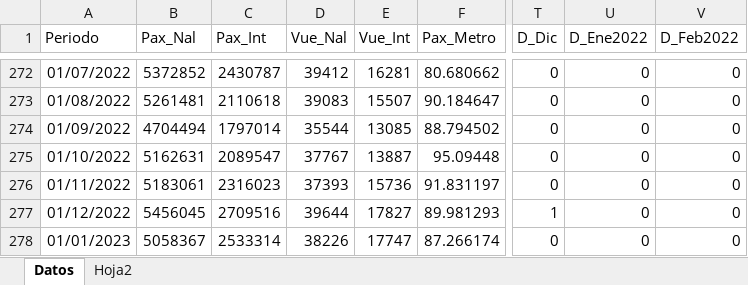
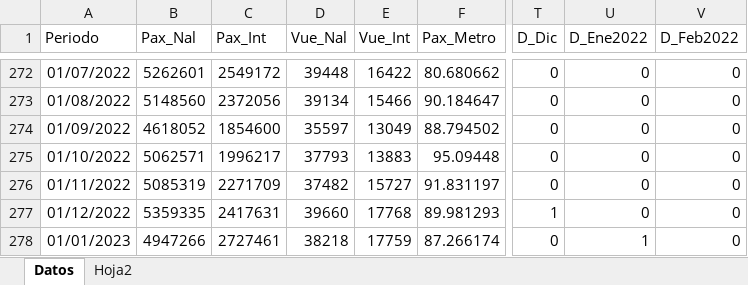
Before and after one commit to benjov/Series-Tiempo-2024, an Excel workbook: Clase_08/Base_Transporte_ARIMA.xlsx, sheet Datos, drawn as a sheet; only a part is shown, gaps mark what is left out; values as stored, in another font and other column widths than the file's, no borders; the diff covers the shown part only; the diff names each change by its address in the sheet, - before the commit and + after, or states it on an @@ line.

```diff
--- a/Clase_08/Base_Transporte_ARIMA.xlsx (sheet Datos)
+++ b/Clase_08/Base_Transporte_ARIMA.xlsx (sheet Datos)
-B272 (Pax_Nal): 5372852
+B272 (Pax_Nal): 5262601
-C272 (Pax_Int): 2430787
+C272 (Pax_Int): 2549172
-D272 (Vue_Nal): 39412
+D272 (Vue_Nal): 39448
-E272 (Vue_Int): 16281
+E272 (Vue_Int): 16422
-B273 (Pax_Nal): 5261481
+B273 (Pax_Nal): 5148560
-C273 (Pax_Int): 2110618
+C273 (Pax_Int): 2372056
-D273 (Vue_Nal): 39083
+D273 (Vue_Nal): 39134
-E273 (Vue_Int): 15507
+E273 (Vue_Int): 15466
-B274 (Pax_Nal): 4704494
+B274 (Pax_Nal): 4618052
-C274 (Pax_Int): 1797014
+C274 (Pax_Int): 1854600
-D274 (Vue_Nal): 35544
+D274 (Vue_Nal): 35597
-E274 (Vue_Int): 13085
+E274 (Vue_Int): 13049
-B275 (Pax_Nal): 5162631
+B275 (Pax_Nal): 5062571
-C275 (Pax_Int): 2089547
+C275 (Pax_Int): 1996217
-D275 (Vue_Nal): 37767
+D275 (Vue_Nal): 37793
-E275 (Vue_Int): 13887
+E275 (Vue_Int): 13883
-B276 (Pax_Nal): 5183061
+B276 (Pax_Nal): 5085319
-C276 (Pax_Int): 2316023
+C276 (Pax_Int): 2271709
-D276 (Vue_Nal): 37393
+D276 (Vue_Nal): 37482
-E276 (Vue_Int): 15736
+E276 (Vue_Int): 15727
-B277 (Pax_Nal): 5456045
+B277 (Pax_Nal): 5359335
-C277 (Pax_Int): 2709516
+C277 (Pax_Int): 2417631
-D277 (Vue_Nal): 39644
+D277 (Vue_Nal): 39660
-E277 (Vue_Int): 17827
+E277 (Vue_Int): 17768
-B278 (Pax_Nal): 5058367
+B278 (Pax_Nal): 4947266
-C278 (Pax_Int): 2533314
+C278 (Pax_Int): 2727461
-D278 (Vue_Nal): 38226
+D278 (Vue_Nal): 38218
-E278 (Vue_Int): 17747
+E278 (Vue_Int): 17759
-U278 (D_Ene2022): 0
+U278 (D_Ene2022): 1
```
Also changed, not shown: 13 added rows and 113 edited cells elsewhere in this sheet, 3 other files.
